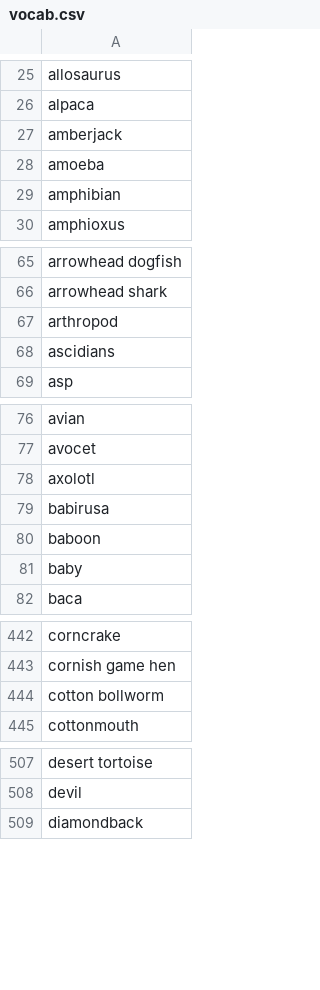
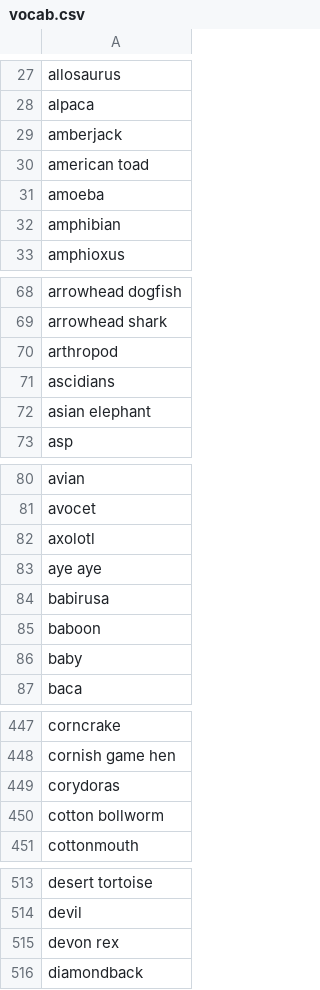
Before and after one commit to thelexiconlab/forager-web, a CSV file: data/lexical_data/vocab.csv, drawn as a sheet; only a part is shown, gaps mark what is left out; the diff covers the shown part only.

```diff
--- a/data/lexical_data/vocab.csv
+++ b/data/lexical_data/vocab.csv
@@ -27,2 +29,3 @@ alpaca
 amberjack
+american toad
 amoeba
@@ -68,2 +71,3 @@ arthropod
 ascidians
+asian elephant
 asp
@@ -78,2 +82,3 @@ avocet
 axolotl
+aye aye
 babirusa
@@ -443,2 +448,3 @@ corncrake
 cornish game hen
+corydoras
 cotton bollworm
@@ -508,2 +514,3 @@ desert tortoise
 devil
+devon rex
 diamondback
```
Also changed, not shown: 34 added rows and 1 removed row elsewhere in this file, data/norms/animals_snafu_scheme_vocab.csv, 9 other files.
